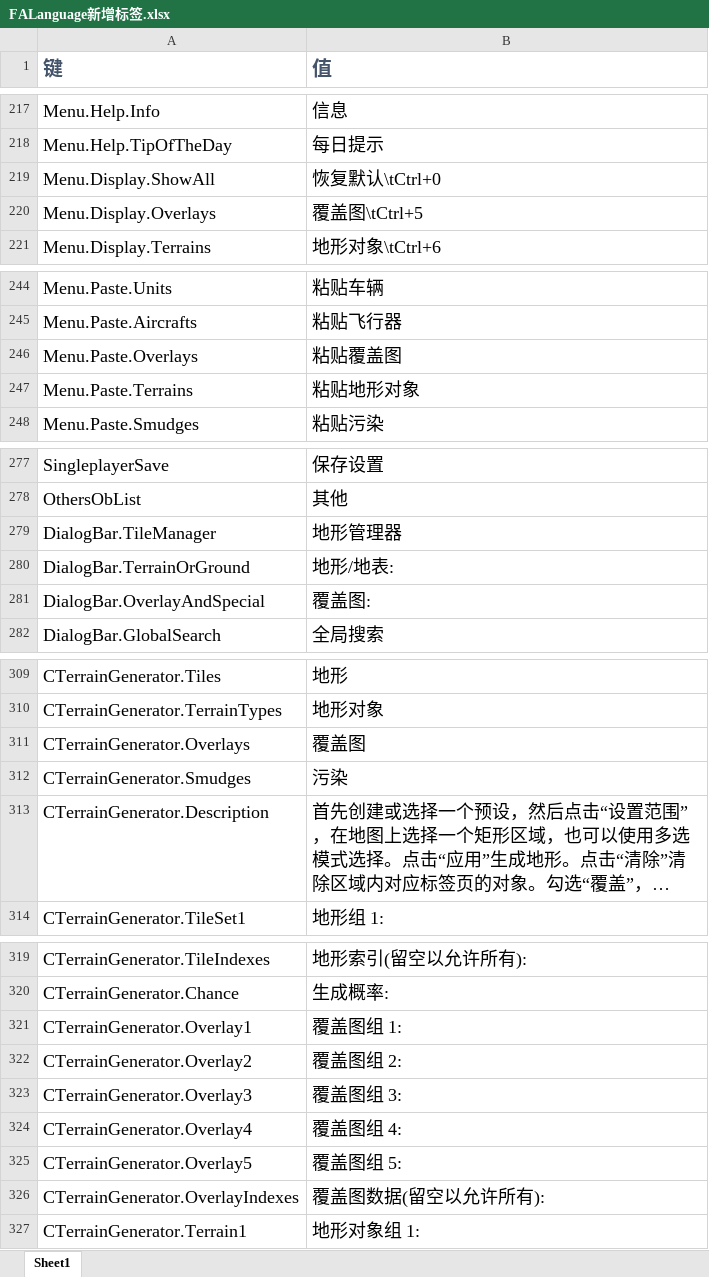
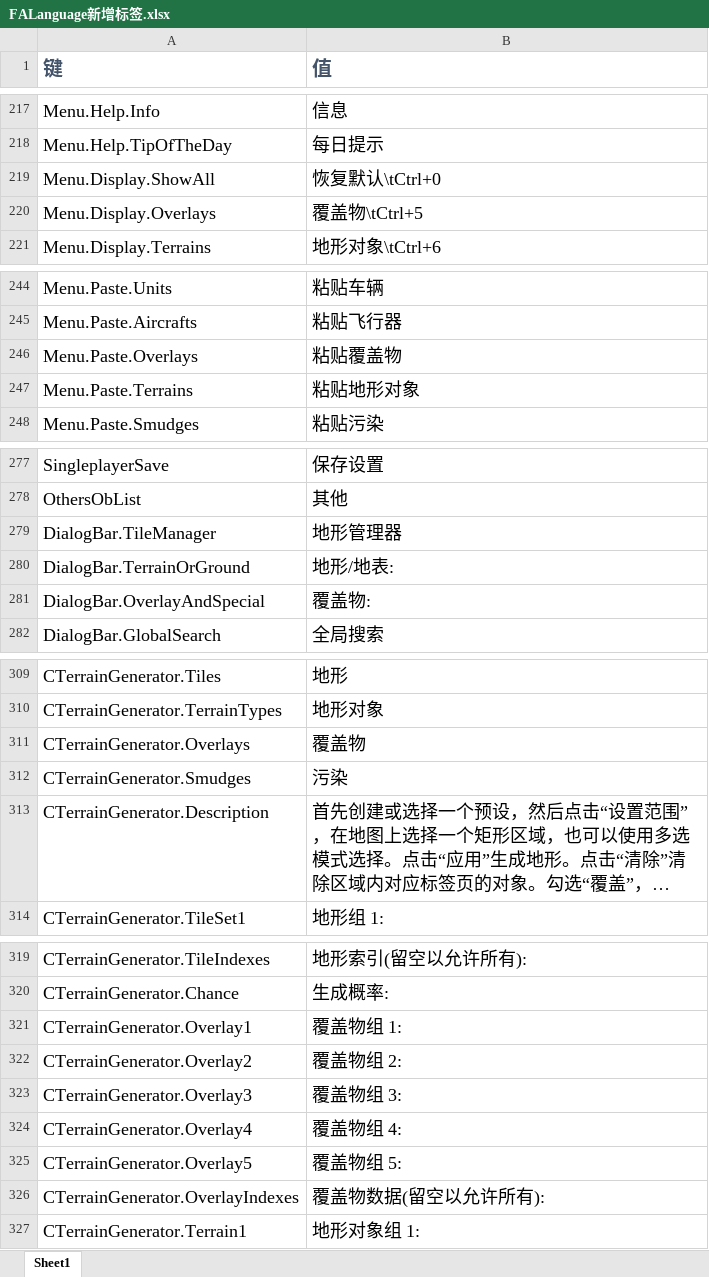
Before and after one commit to rayrina811/FA2sp, an Excel workbook: Supplementary/文档/FALanguage新增标签.xlsx, sheet Sheet1, drawn as a sheet; only a part is shown, gaps mark what is left out; long unchanged cells end in …; values as stored, in another font and other column widths than the file's, no borders; the diff covers the shown part only; the diff names each change by its address in the sheet, - before the commit and + after, or states it on an @@ line.

```diff
--- a/Supplementary/文档/FALanguage新增标签.xlsx (sheet Sheet1)
+++ b/Supplementary/文档/FALanguage新增标签.xlsx (sheet Sheet1)
-B220 (值): 覆盖图\tCtrl+5
+B220 (值): 覆盖物\tCtrl+5
-B246 (值): 粘贴覆盖图
+B246 (值): 粘贴覆盖物
-B281 (值): 覆盖图:
+B281 (值): 覆盖物:
-B311 (值): 覆盖图
+B311 (值): 覆盖物
-B321 (值): 覆盖图组 1:
+B321 (值): 覆盖物组 1:
-B322 (值): 覆盖图组 2:
+B322 (值): 覆盖物组 2:
-B323 (值): 覆盖图组 3:
+B323 (值): 覆盖物组 3:
-B324 (值): 覆盖图组 4:
+B324 (值): 覆盖物组 4:
-B325 (值): 覆盖图组 5:
+B325 (值): 覆盖物组 5:
-B326 (值): 覆盖图数据(留空以允许所有):
+B326 (值): 覆盖物数据(留空以允许所有):
```
Also changed, not shown: 3 edited cells elsewhere in this sheet, 1 other file.
